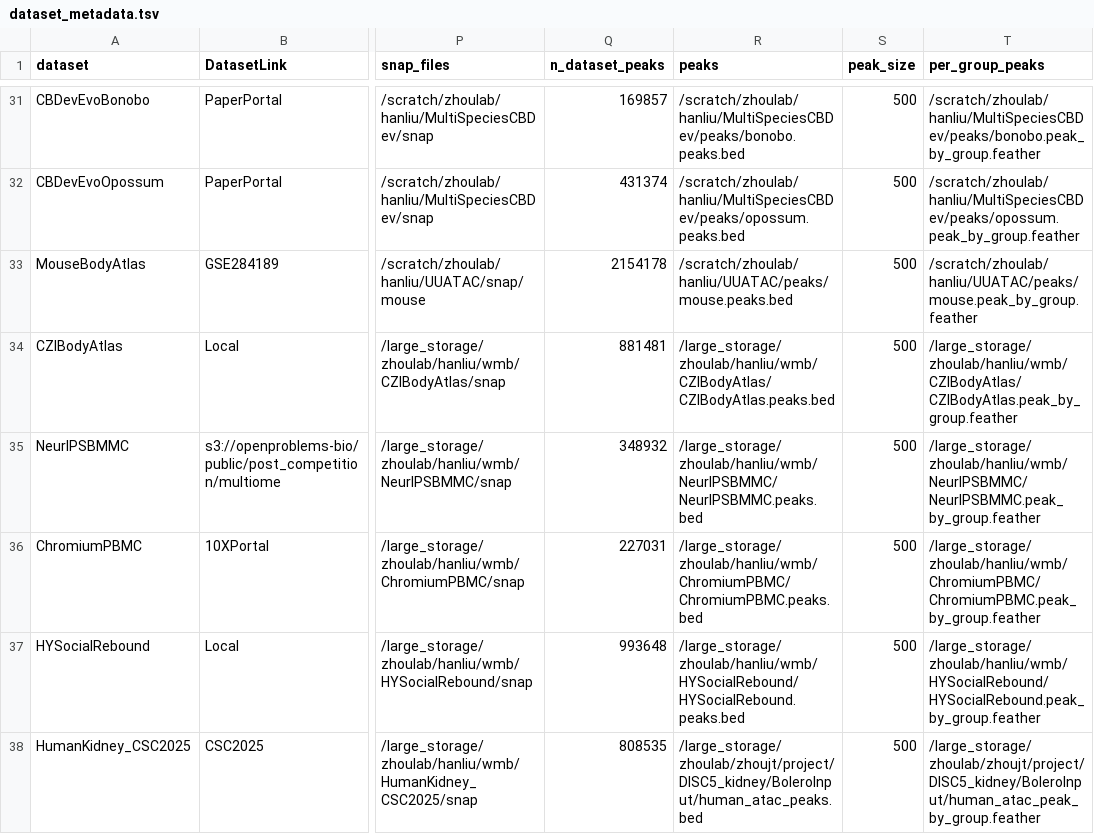
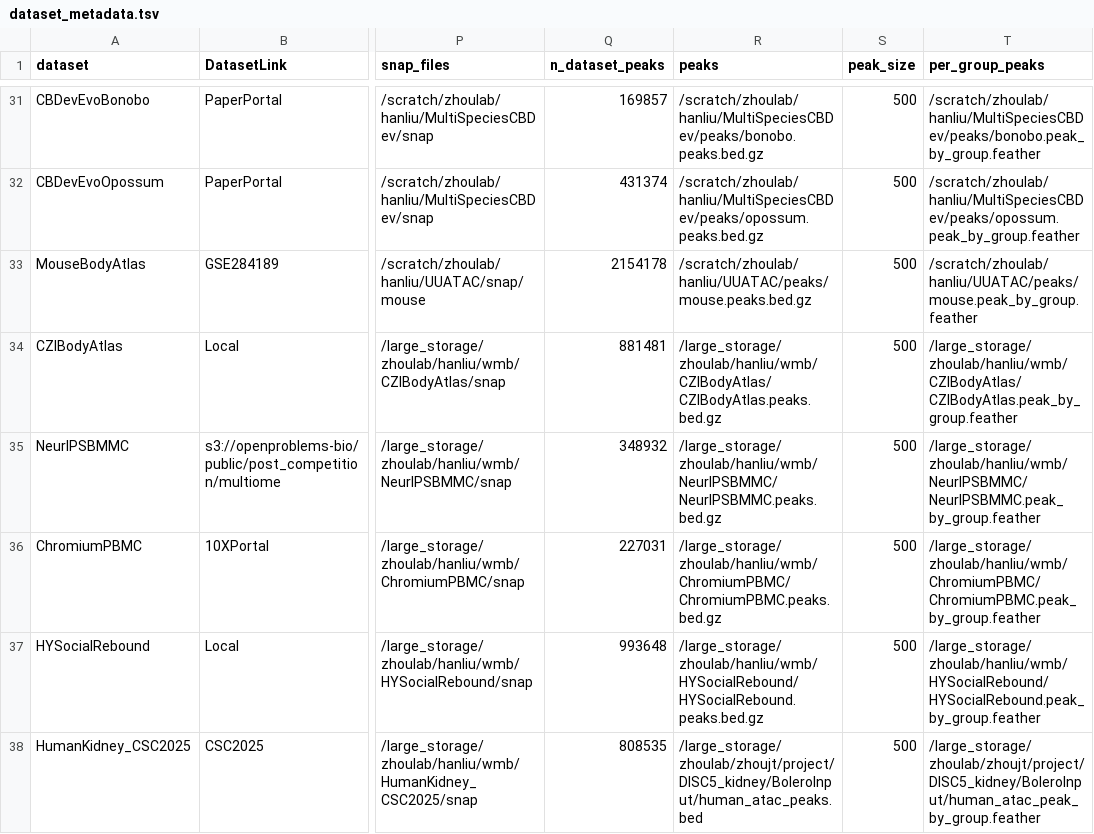
Before and after one commit to liuhlab/bolerodata, a TSV file: src/bolerodata/data/dataset_metadata.tsv, drawn as a sheet; only a part is shown, gaps mark what is left out; the diff covers the shown part only; the diff names each change by its address in the sheet, - before the commit and + after, or states it on an @@ line.

```diff
--- a/src/bolerodata/data/dataset_metadata.tsv
+++ b/src/bolerodata/data/dataset_metadata.tsv
-R31 (peaks): /scratch/zhoulab/hanliu/MultiSpeciesCBDev/peaks/bonobo.peaks.bed
+R31 (peaks): /scratch/zhoulab/hanliu/MultiSpeciesCBDev/peaks/bonobo.peaks.bed.gz
-R32 (peaks): /scratch/zhoulab/hanliu/MultiSpeciesCBDev/peaks/opossum.peaks.bed
+R32 (peaks): /scratch/zhoulab/hanliu/MultiSpeciesCBDev/peaks/opossum.peaks.bed.gz
-R33 (peaks): /scratch/zhoulab/hanliu/UUATAC/peaks/mouse.peaks.bed
+R33 (peaks): /scratch/zhoulab/hanliu/UUATAC/peaks/mouse.peaks.bed.gz
-R34 (peaks): /large_storage/zhoulab/hanliu/wmb/CZIBodyAtlas/CZIBodyAtlas.peaks.bed
+R34 (peaks): /large_storage/zhoulab/hanliu/wmb/CZIBodyAtlas/CZIBodyAtlas.peaks.bed.gz
-R35 (peaks): /large_storage/zhoulab/hanliu/wmb/NeurIPSBMMC/NeurIPSBMMC.peaks.bed
+R35 (peaks): /large_storage/zhoulab/hanliu/wmb/NeurIPSBMMC/NeurIPSBMMC.peaks.bed.gz
-R36 (peaks): /large_storage/zhoulab/hanliu/wmb/ChromiumPBMC/ChromiumPBMC.peaks.bed
+R36 (peaks): /large_storage/zhoulab/hanliu/wmb/ChromiumPBMC/ChromiumPBMC.peaks.bed.gz
-R37 (peaks): /large_storage/zhoulab/hanliu/wmb/HYSocialRebound/HYSocialRebound.peaks.bed
+R37 (peaks): /large_storage/zhoulab/hanliu/wmb/HYSocialRebound/HYSocialRebound.peaks.bed.gz
```
Also changed, not shown: 27 edited cells elsewhere in this file, 27 other files.
